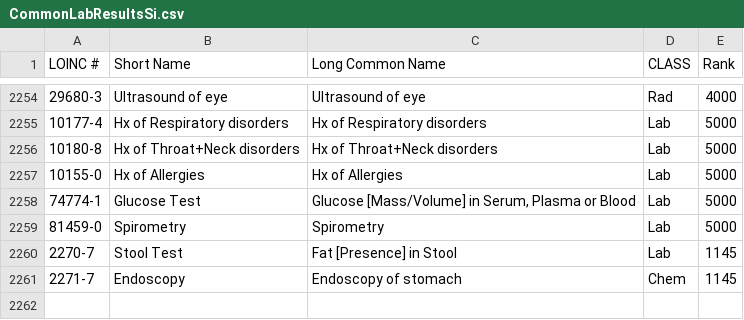
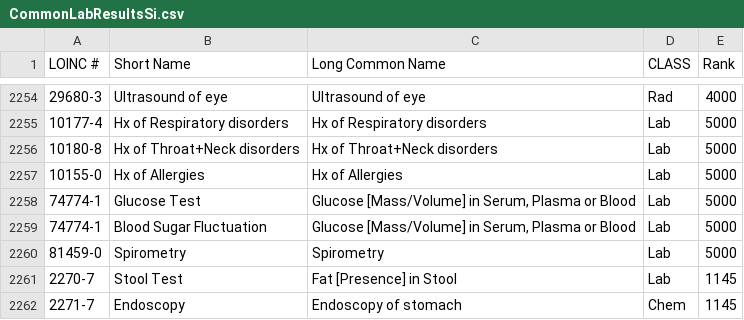
Before and after one commit to ch-ankit/Manage-Personal-Health-Data, a CSV file: api/references/CommonLabResultsSi.csv, drawn as a sheet; only a part is shown, gaps mark what is left out; the diff names each change by its address in the sheet, - before the commit and + after, or states it on an @@ line.

```diff
--- a/api/references/CommonLabResultsSi.csv
+++ b/api/references/CommonLabResultsSi.csv
+row 2259: 74774-1 | Blood Sugar Fluctuation | Glucose [Mass/Volume] in Serum, Plasma or Blood | Lab | 5000
```
Also changed, not shown: 46 other files.
